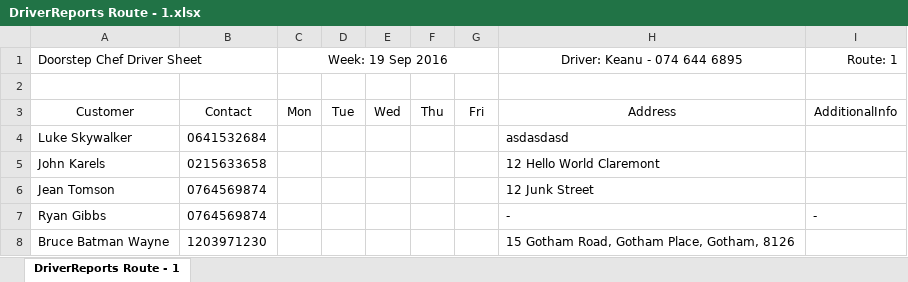
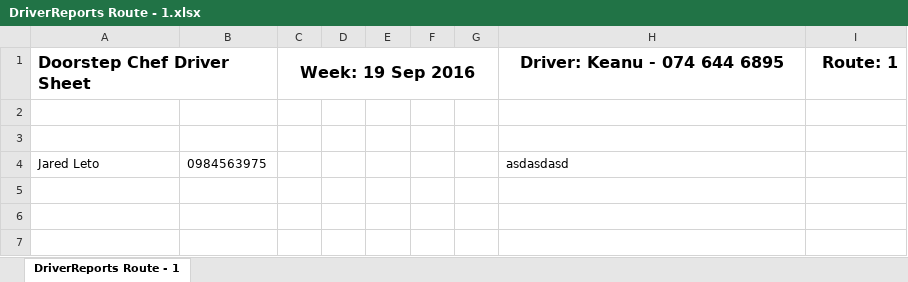
Before and after one commit to michael-hamann/DSC, an Excel workbook: Application/DriverReports Route - 1.xlsx, sheet DriverReports Route - 1, drawn as a sheet; values as stored, in another font and other column widths than the file's, no borders; removed rows and columns are numbered as before the commit, all else as after; the diff names each change by its address in the sheet, - before the commit and + after, or states it on an @@ line.

```diff
--- a/Application/DriverReports Route - 1.xlsx (sheet DriverReports Route - 1)
+++ b/Application/DriverReports Route - 1.xlsx (sheet DriverReports Route - 1)
-A1 bold: off
+A1 bold: on, text size: larger
-C1 bold: off
+C1 bold: on, text size: larger
-H1:I1 bold: off
+H1:I1 bold: on, text size: larger
-A3:I3 text colour: black
+A3:I3 text colour: #FFFFFF
-row 4: Luke Skywalker | 0641532684 |  |  |  |  |  | asdasdasd
-row 5: John Karels | 0215633658 |  |  |  |  |  | 12 Hello World Claremont
-row 6: Jean Tomson | 0764569874 |  |  |  |  |  | 12 Junk Street
-row 7: Ryan Gibbs | 0764569874 |  |  |  |  |  | - | -
-row 8: Bruce Batman Wayne | 1203971230 |  |  |  |  |  | 15 Gotham Road, Gotham Place, Gotham, 8126
+row 4: Jared Leto | 0984563975 |  |  |  |  |  | asdasdasd
```
Also changed, not shown: Application/DriverReports Route - 0.xlsx, Application/DriverReports Route - 2.xlsx, 23 other files.
